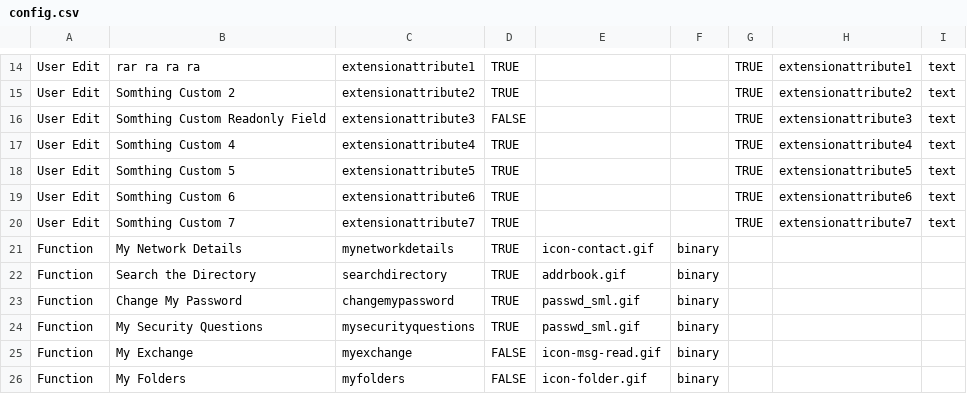
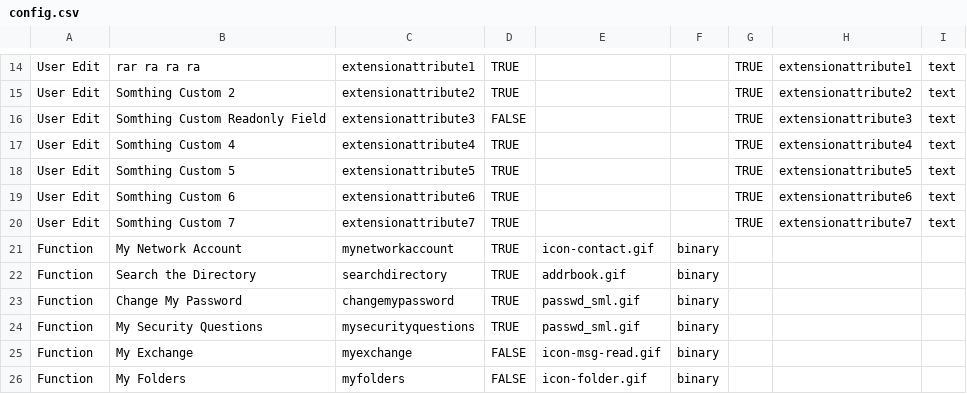
Before and after one commit to philbertphotos/phpadadmin, a CSV file: trunk/application/v0.5/config/config.csv, drawn as a sheet; only a part is shown, gaps mark what is left out.

```diff
--- a/trunk/application/v0.5/config/config.csv
+++ b/trunk/application/v0.5/config/config.csv
@@ -20,3 +20,3 @@ User Edit,Somthing Custom 6,extensionattribute6,TRUE,,,TRUE,extensionattribute6,
 User Edit,Somthing Custom 7,extensionattribute7,TRUE,,,TRUE,extensionattribute7,text
-Function,My Network Details,mynetworkdetails,TRUE,icon-contact.gif,binary
+Function,My Network Account,mynetworkaccount,TRUE,icon-contact.gif,binary
 Function,Search the Directory,searchdirectory,TRUE,addrbook.gif,binary
```
Also changed, not shown: 7 other files.
